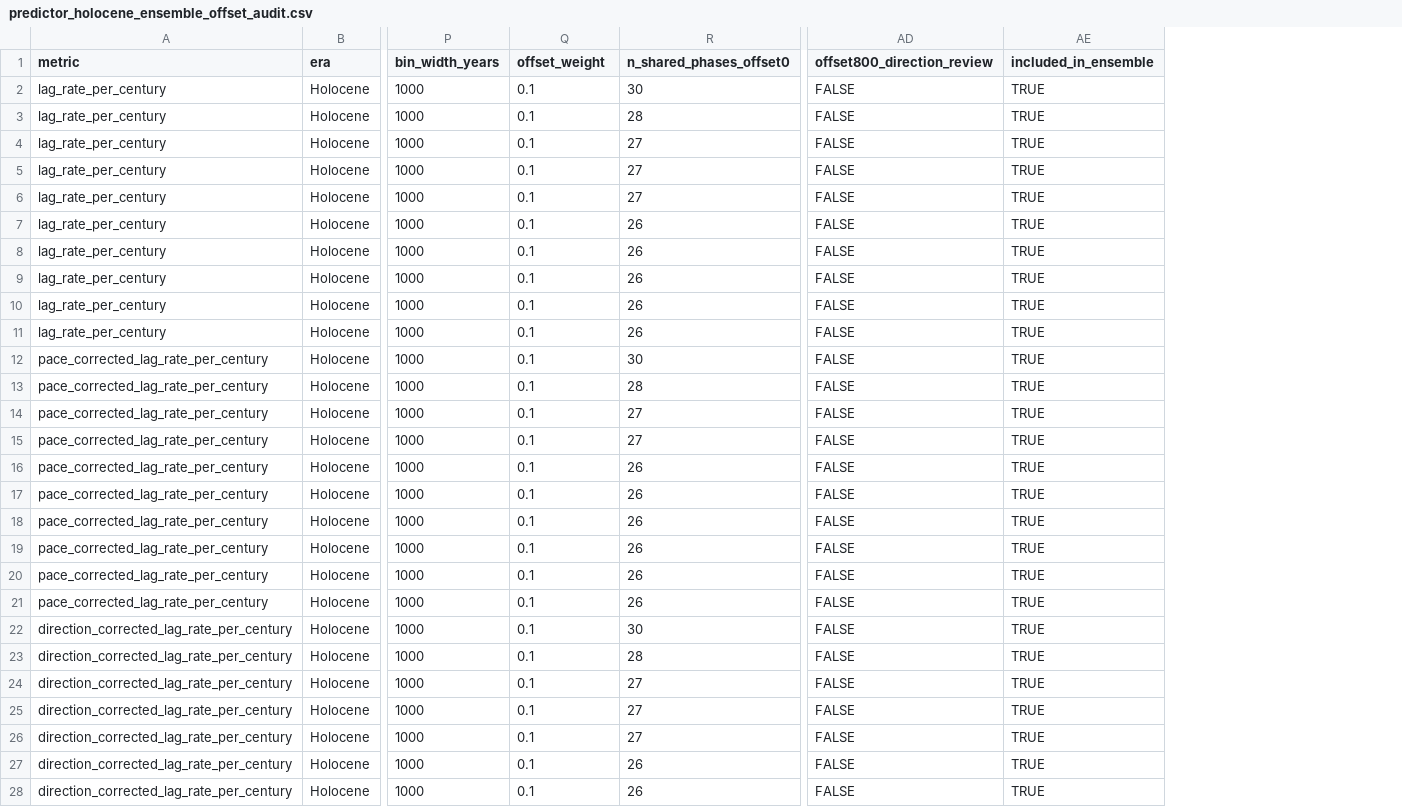
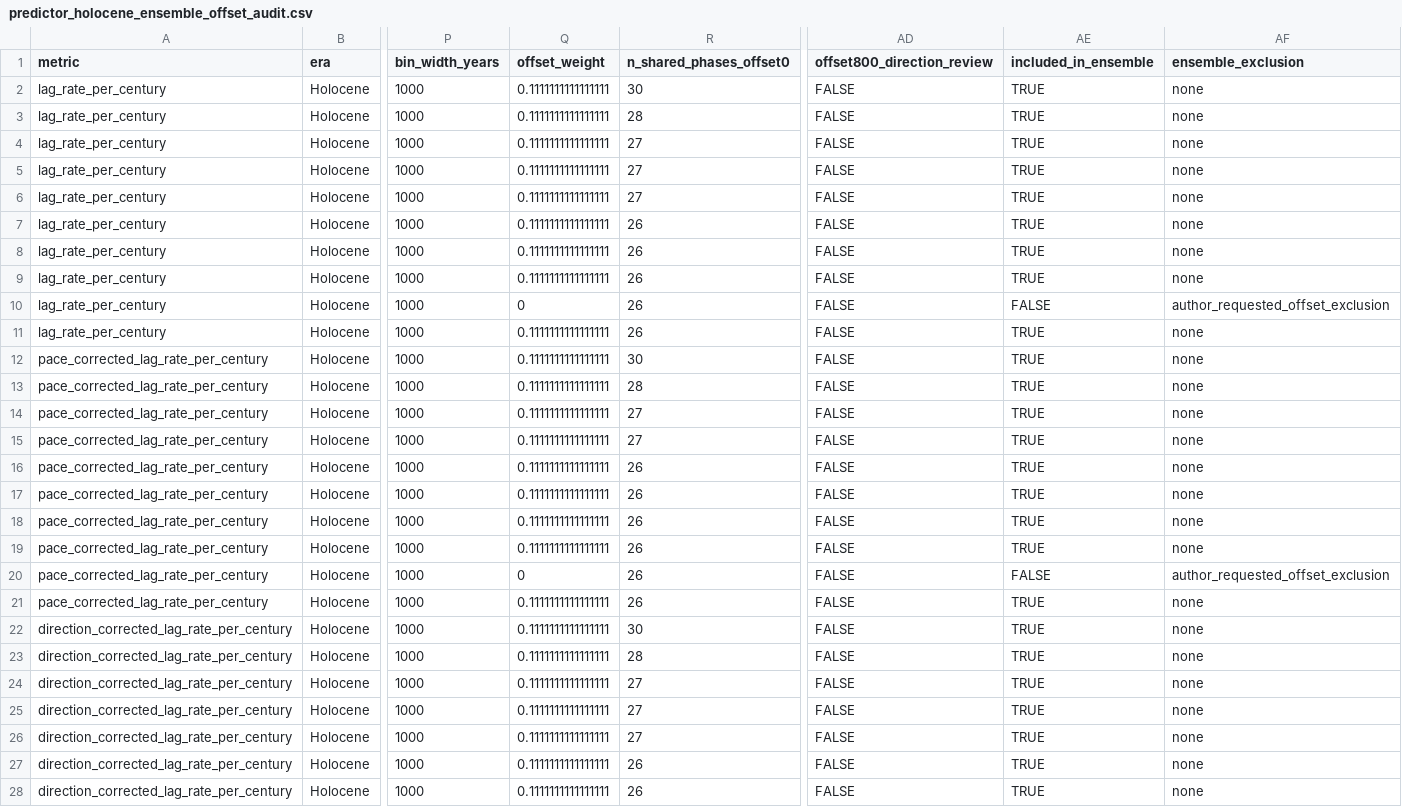
Before and after one commit to billurbektas/PaleoACES, a CSV file: docs/assets/analysis/tables/predictor_holocene_ensemble_offset_audit.csv, drawn as a sheet; only a part is shown, gaps mark what is left out; the diff covers the shown part only; the diff names each change by its address in the sheet, - before the commit and + after, or states it on an @@ line.

Commit message:
Exclude offset 800 from reconstruction ensembles

```diff
--- a/docs/assets/analysis/tables/predictor_holocene_ensemble_offset_audit.csv
+++ b/docs/assets/analysis/tables/predictor_holocene_ensemble_offset_audit.csv
+column AF (ensemble_exclusion), rows 2-28: none | none | none | none | none | none | none | none | author_requested_offset_exclusion | none | none | none | none | none | none | none | none | none | author_requested_offset_exclusion | none | none | none | none | none | none | none | none
-Q2:Q9 (offset_weight): 0.1
+Q2:Q9 (offset_weight): 0.1111111111111111
-Q10 (offset_weight): 0.1
+Q10 (offset_weight): 0
-AE10 (included_in_ensemble): TRUE
+AE10 (included_in_ensemble): FALSE
-Q11:Q19 (offset_weight): 0.1
+Q11:Q19 (offset_weight): 0.1111111111111111
-Q20 (offset_weight): 0.1
+Q20 (offset_weight): 0
-AE20 (included_in_ensemble): TRUE
+AE20 (included_in_ensemble): FALSE
-Q21:Q28 (offset_weight): 0.1
+Q21:Q28 (offset_weight): 0.1111111111111111
```
Also changed, not shown: 4 edited cells elsewhere in this file, docs/assets/analysis/artifacts.csv, docs/assets/analysis/inputs.csv, 23 other files.
